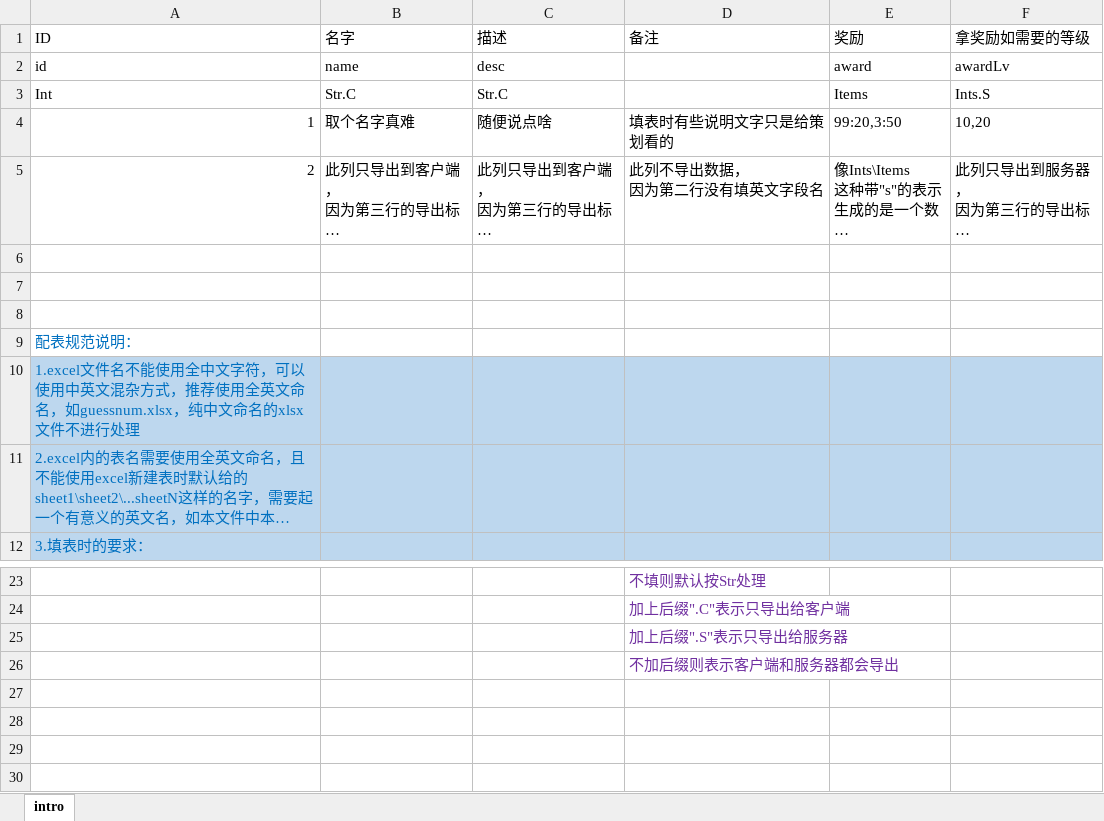
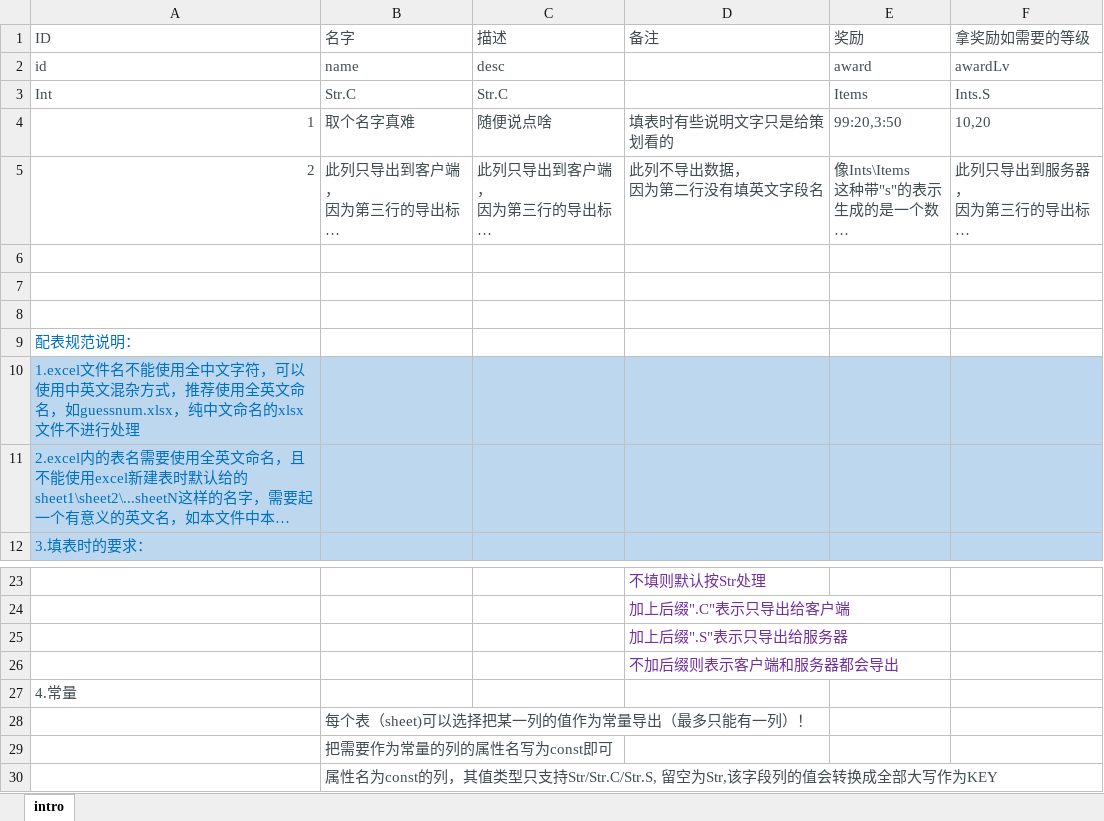
Before and after one commit to swellee/gensheet, an Excel workbook: 配表规范.xlsx, sheet intro, drawn as a sheet; only a part is shown, gaps mark what is left out; long unchanged cells end in …; values as stored, in another font and other column widths than the file's, no borders; the diff names each change by its address in the sheet, - before the commit and + after, or states it on an @@ line.

Commit message:
up

```diff
--- a/配表规范.xlsx (sheet intro)
+++ b/配表规范.xlsx (sheet intro)
-A1:F1 text colour: black
+A1:F1 text colour: #414C51
-A2:C3 text colour: black
+A2:C3 text colour: #414C51
-E2:F3 text colour: black
+E2:F3 text colour: #414C51
-A4:F5 text colour: black
+A4:F5 text colour: #414C51
+row 27: 4.常量
+row 28:  | 每个表（sheet)可以选择把某一列的值作为常量导出（最多只能有一列）！
+row 29:  | 把需要作为常量的列的属性名写为const即可
+row 30:  | 属性名为const的列，其值类型只支持Str/Str.C/Str.S, 留空为Str,该字段列的值会转换成全部大写作为KEY
```
